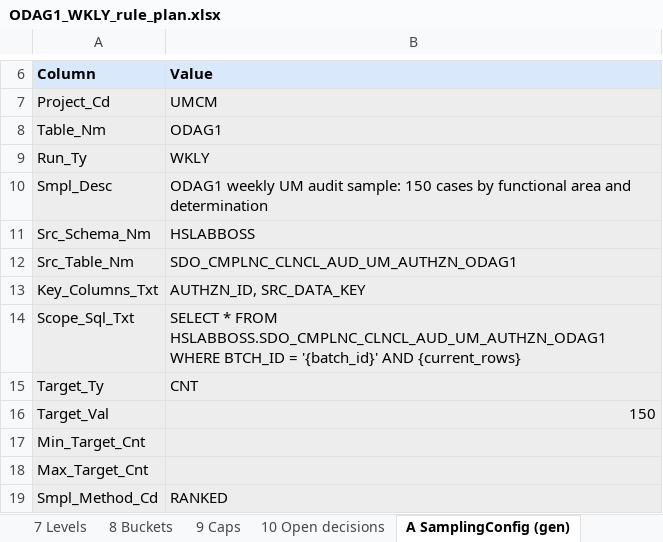
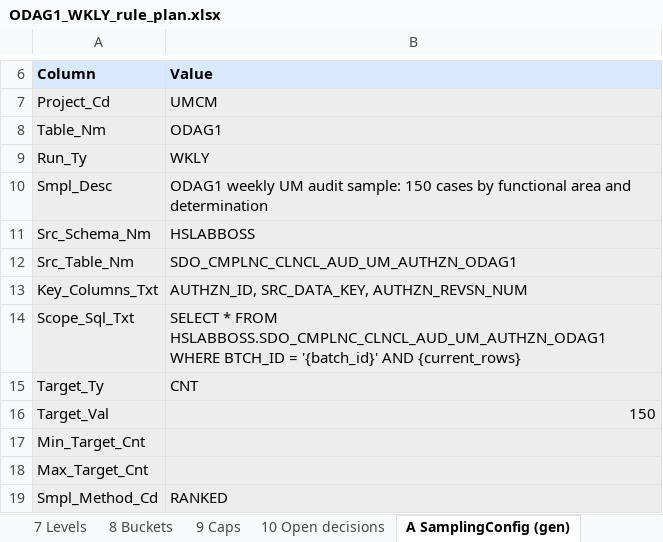
Before and after one commit to trinathgundavaram/sampling, an Excel workbook: airflow_resources/docs/ODAG1_WKLY_rule_plan.xlsx, sheet A SamplingConfig (gen), drawn as a sheet; only a part is shown, gaps mark what is left out; values as stored, in another font and other column widths than the file's, no borders; the diff names each change by its address in the sheet, - before the commit and + after, or states it on an @@ line.

```diff
--- a/airflow_resources/docs/ODAG1_WKLY_rule_plan.xlsx (sheet A SamplingConfig (gen))
+++ b/airflow_resources/docs/ODAG1_WKLY_rule_plan.xlsx (sheet A SamplingConfig (gen))
-B13 (Value): AUTHZN_ID, SRC_DATA_KEY
+B13 (Value): AUTHZN_ID, SRC_DATA_KEY, AUTHZN_REVSN_NUM
```
Also changed, not shown: sheet C INSERTs (gen), sheet B SamplingRule (gen), sheet README, sheet 1 Settings, sheet 5 Exclusions, airflow_resources/docs/ODAG1_WKLY_simple_rule_table.xlsx, 9 other files.
